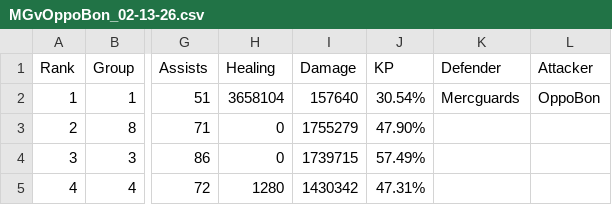
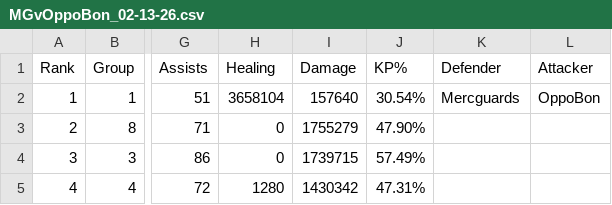
Before and after one commit to JabariWilliams/MG-War-App, a CSV file: public/MGvOppoBon_02-13-26.csv, drawn as a sheet; only a part is shown, gaps mark what is left out; the diff names each change by its address in the sheet, - before the commit and + after, or states it on an @@ line.

Commit message:
Update MGvOppoBon_02-13-26.csv

```diff
--- a/public/MGvOppoBon_02-13-26.csv
+++ b/public/MGvOppoBon_02-13-26.csv
-J1: KP
+J1: KP%
```
